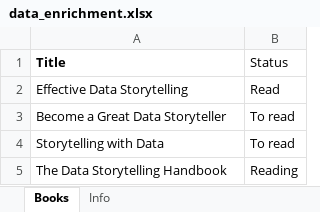
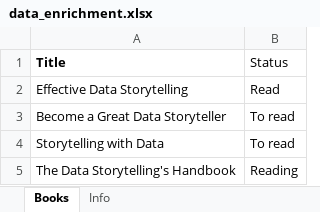
Before and after one commit to alod83/Learning-Generative-AI-Tools-for-Excel, an Excel workbook: 03/data_enrichment.xlsx, sheet Books, drawn as a sheet; values as stored, in another font and other column widths than the file's, no borders; table styles not drawn; the diff names each change by its address in the sheet, - before the commit and + after, or states it on an @@ line.

Commit message:
updated data enrichment

```diff
--- a/03/data_enrichment.xlsx (sheet Books)
+++ b/03/data_enrichment.xlsx (sheet Books)
-A5 (Title): The Data Storytelling Handbook
+A5 (Title): The Data Storytelling's Handbook
```
Also changed, not shown: sheet Info, 1 other file.
